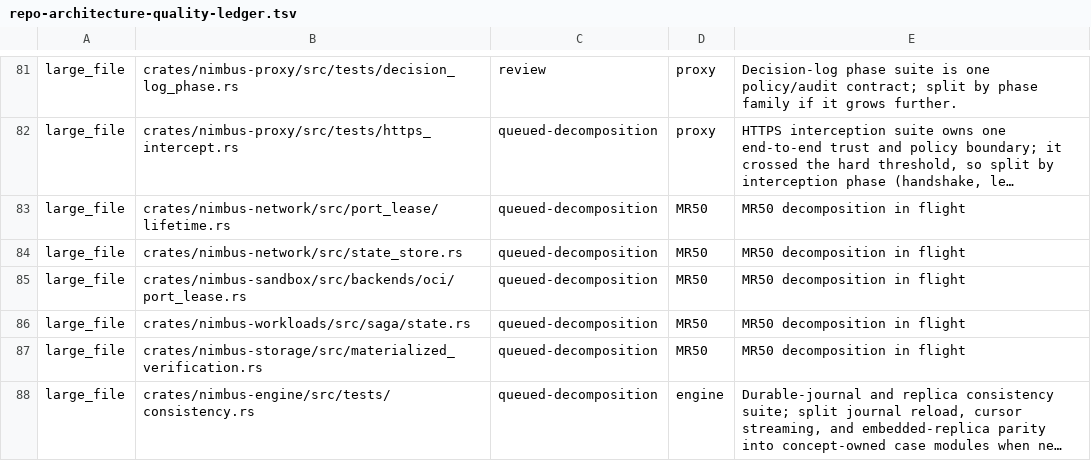
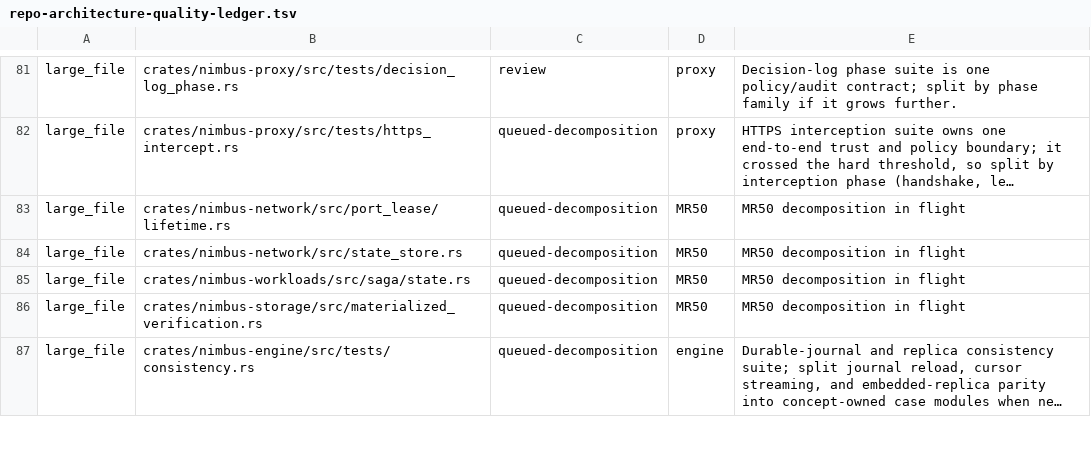
Before and after one commit to nimbus/nimbus, a TSV file: scripts/repo-architecture-quality-ledger.tsv, drawn as a sheet; only a part is shown, gaps mark what is left out; long unchanged cells end in ….

Commit message:
refactor(sandbox): split OCI port-lease adapter by lease transition concept
Move bind claims, bind outcomes, binding-authority checks, and teardown
transitions into concept-owned child modules. The parent keeps the adapter
types, reservation, and endpoint translation, and re-exports the moved
functions so callers keep their paths. Behavior is unchanged.

```diff
--- a/scripts/repo-architecture-quality-ledger.tsv
+++ b/scripts/repo-architecture-quality-ledger.tsv
@@ -84,3 +84,2 @@ large_file	crates/nimbus-network/src/port_lease/lifetime.rs	queued-decomposition
 large_file	crates/nimbus-network/src/state_store.rs	queued-decomposition	MR50	MR50 decomposition in flight
-large_file	crates/nimbus-sandbox/src/backends/oci/port_lease.rs	queued-decomposition	MR50	MR50 decomposition in flight
 large_file	crates/nimbus-workloads/src/saga/state.rs	queued-decomposition	MR50	MR50 decomposition in flight
```
Also changed, not shown: 5 other files.
